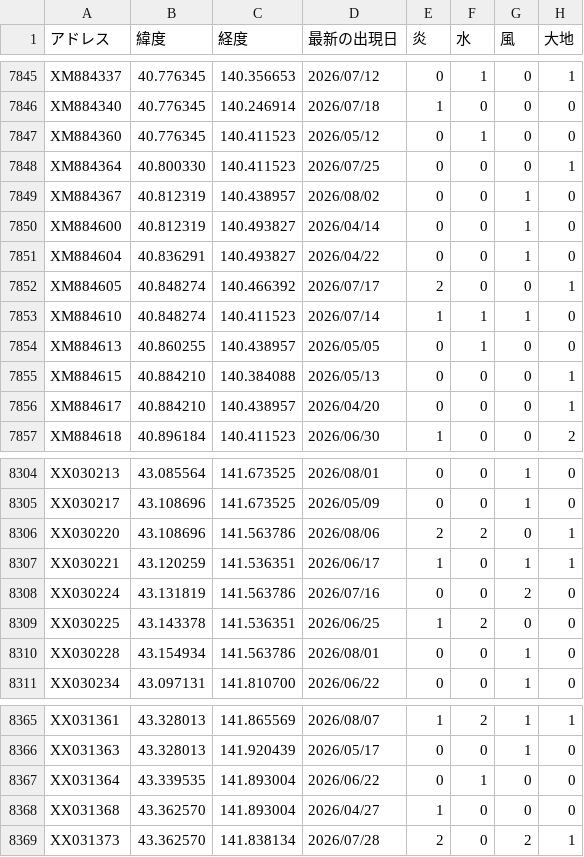
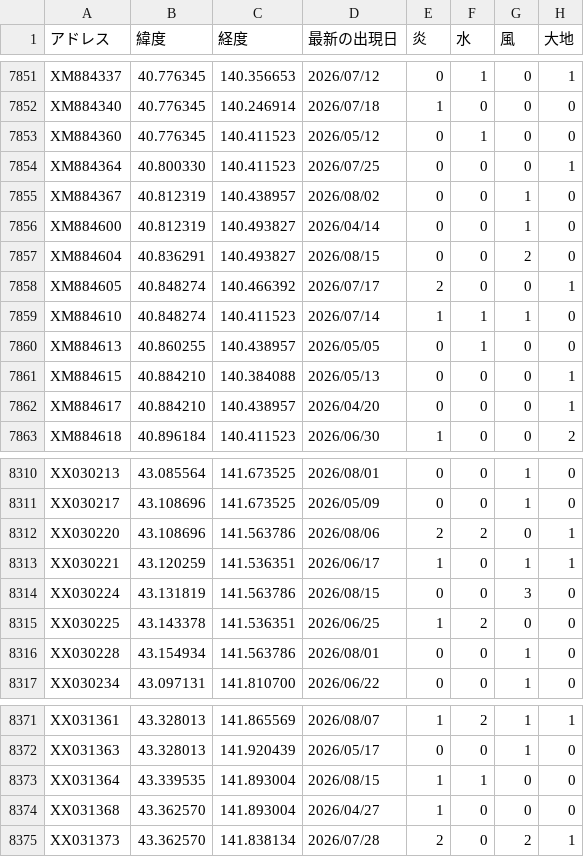
Before and after one commit to griever-0120/maboroshi, a CSV file: spirits-data/all.csv, drawn as a sheet; only a part is shown, gaps mark what is left out; the diff covers the shown part only.

```diff
--- a/spirits-data/all.csv
+++ b/spirits-data/all.csv
@@ -7850,3 +7856,3 @@ XM884367,40.812319,140.438957,2026/08/02,0,0,1,0
 XM884600,40.812319,140.493827,2026/04/14,0,0,1,0
-XM884604,40.836291,140.493827,2026/04/22,0,0,1,0
+XM884604,40.836291,140.493827,2026/08/15,0,0,2,0
 XM884605,40.848274,140.466392,2026/07/17,2,0,0,1
@@ -8307,3 +8313,3 @@ XX030220,43.108696,141.563786,2026/08/06,2,2,0,1
 XX030221,43.120259,141.536351,2026/06/17,1,0,1,1
-XX030224,43.131819,141.563786,2026/07/16,0,0,2,0
+XX030224,43.131819,141.563786,2026/08/15,0,0,3,0
 XX030225,43.143378,141.536351,2026/06/25,1,2,0,0
@@ -8366,3 +8372,3 @@ XX031361,43.328013,141.865569,2026/08/07,1,2,1,1
 XX031363,43.328013,141.920439,2026/05/17,0,0,1,0
-XX031364,43.339535,141.893004,2026/06/22,0,1,0,0
+XX031364,43.339535,141.893004,2026/08/15,1,1,0,0
 XX031368,43.362570,141.893004,2026/04/27,1,0,0,0
```
Also changed, not shown: 6 added rows and 18 edited cells elsewhere in this file, spirits-data/202608/20260815.csv.
